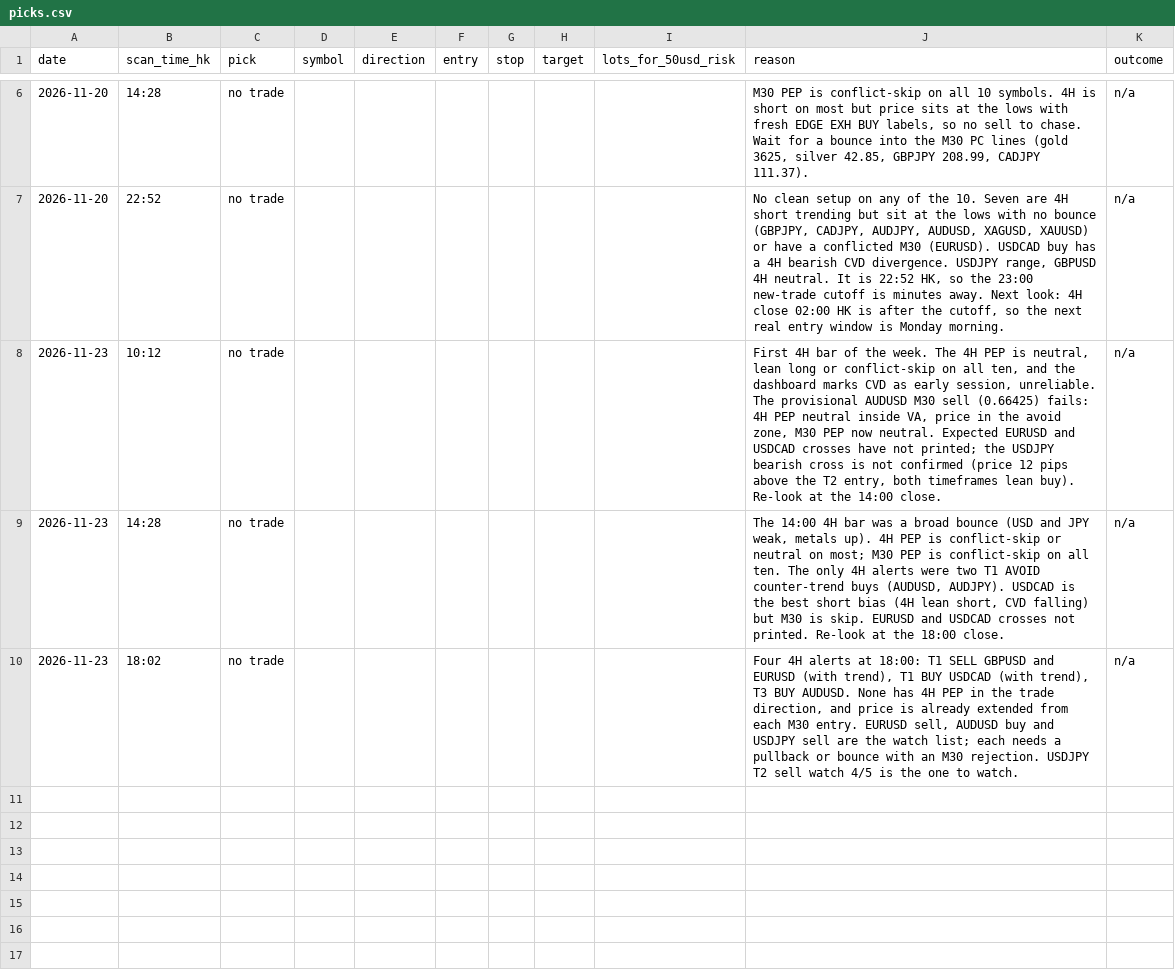
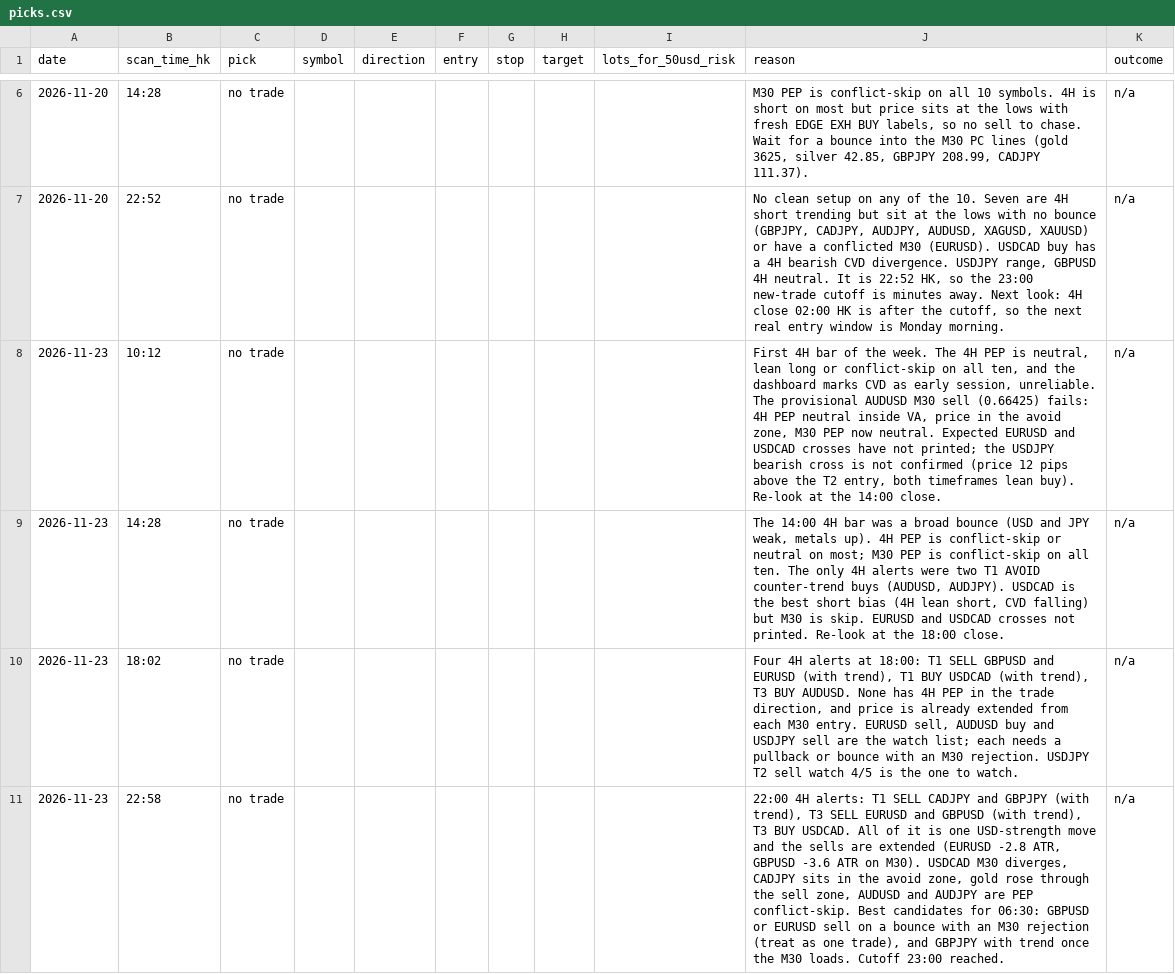
Before and after one commit to DeeNiece/vep, a CSV file: journal/data/picks.csv, drawn as a sheet; only a part is shown, gaps mark what is left out.

```diff
--- a/journal/data/picks.csv
+++ b/journal/data/picks.csv
@@ -10 +10,2 @@ date,scan_time_hk,pick,symbol,direction,entry,stop,target,lots_for_50usd_risk,re
 2026-11-23,18:02,no trade,,,,,,,"Four 4H alerts at 18:00: T1 SELL GBPUSD and EURUSD (with trend), T1 BUY USDCAD (with trend), T3 BUY AUDUSD. None has 4H PEP in the trade direction, and price is already extended from each M30 entry. EURUSD sell, AUDUSD buy and USDJPY sell are the watch list; each needs a pullback or bounce with an M30 rejection. USDJPY T2 sell watch 4/5 is the one to watch.",n/a
+2026-11-23,22:58,no trade,,,,,,,"22:00 4H alerts: T1 SELL CADJPY and GBPJPY (with trend), T3 SELL EURUSD and GBPUSD (with trend), T3 BUY USDCAD. All of it is one USD-strength move and the sells are extended (EURUSD -2.8 ATR, GBPUSD -3.6 ATR on M30). USDCAD M30 diverges, CADJPY sits in the avoid zone, gold rose through the sell zone, AUDUSD and AUDJPY are PEP conflict-skip. Best candidates for 06:30: GBPUSD or EURUSD sell on a bounce with an M30 rejection (treat as one trade), and GBPJPY with trend once the M30 loads. Cutoff 23:00 reached.",n/a
```
Also changed, not shown: 3 other files.
